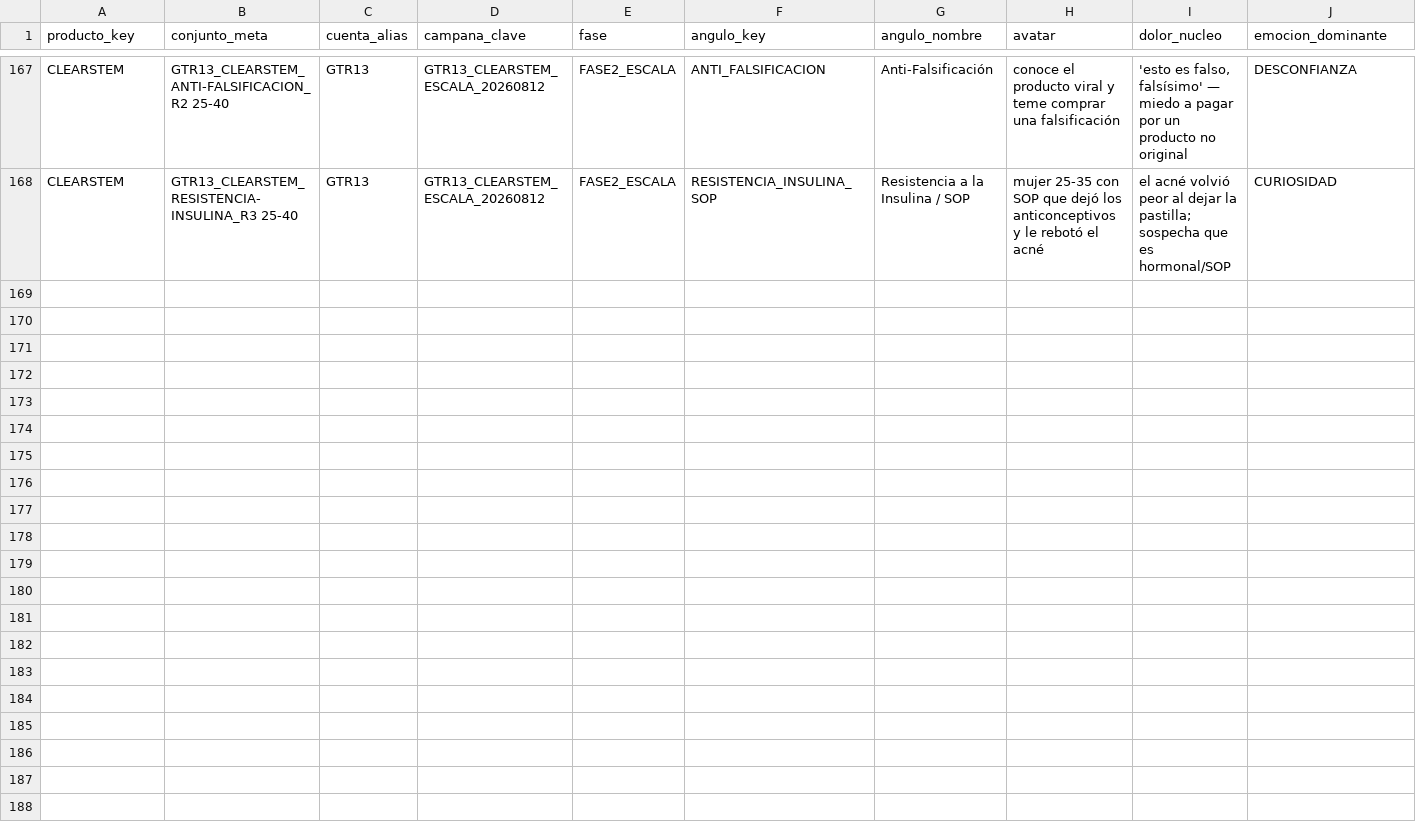
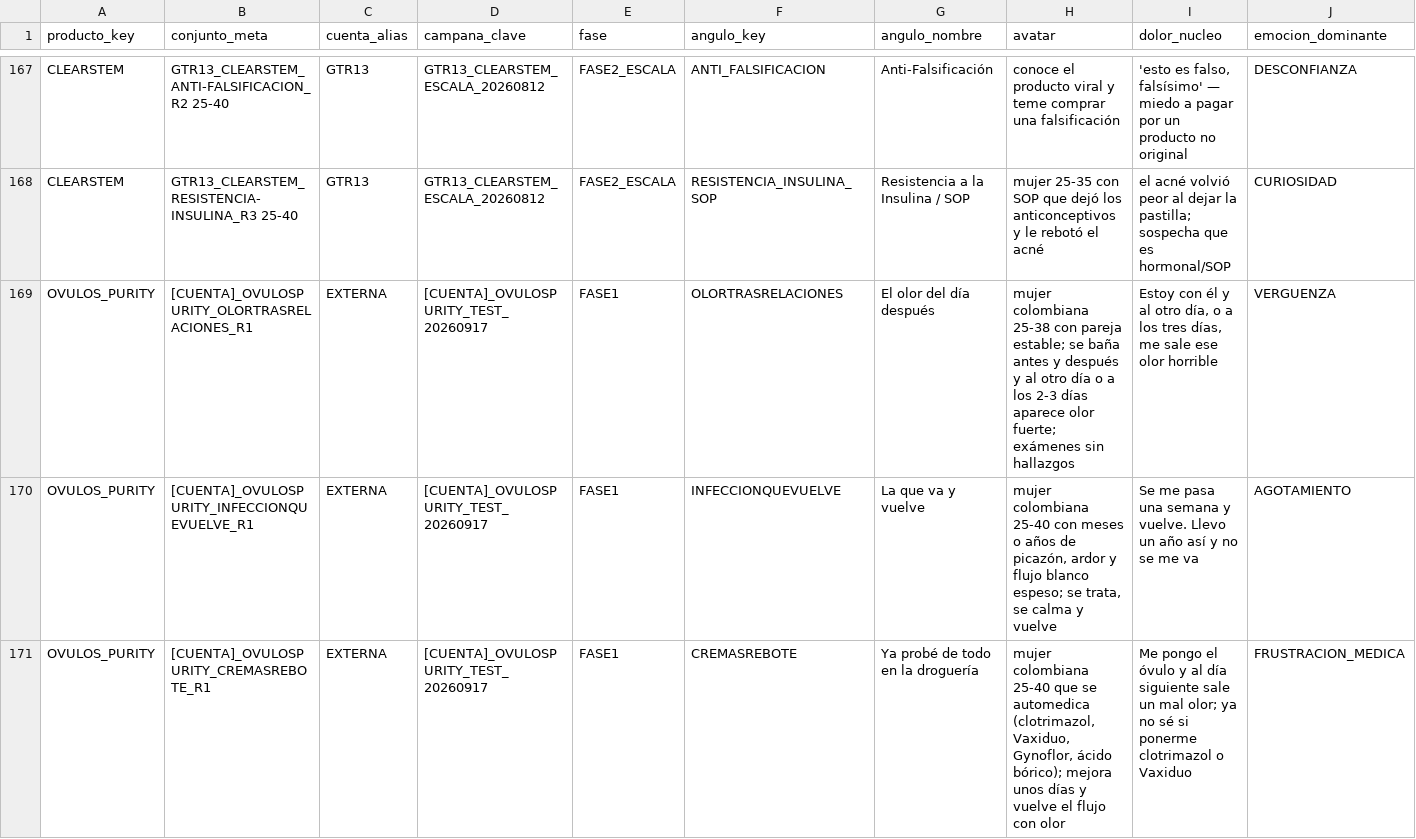
Before and after one commit to juanfonsecax/vitalcom-sistema, a CSV file: PRODUCTOS/_DIM_CONJUNTOS.csv, drawn as a sheet; only a part is shown, gaps mark what is left out; rows hold the shown columns only; the diff covers the shown part only; the diff names each change by its address in the sheet, - before the commit and + after, or states it on an @@ line.

```diff
--- a/PRODUCTOS/_DIM_CONJUNTOS.csv
+++ b/PRODUCTOS/_DIM_CONJUNTOS.csv
+row 169: OVULOS_PURITY | [CUENTA]_OVULOSPURITY_OLORTRASRELACIONES_R1 | EXTERNA | [CUENTA]_OVULOSPURITY_TEST_20260917 | FASE1 | OLORTRASRELACIONES | El olor del día después | mujer colombiana 25-38 con pareja estable; se baña antes y después y al otro día o a los 2-3 días aparece olor fuerte; exámenes sin hallazgos | Estoy con él y al otro día, o a los tres días, me sale ese olor horrible | VERGUENZA
+row 170: OVULOS_PURITY | [CUENTA]_OVULOSPURITY_INFECCIONQUEVUELVE_R1 | EXTERNA | [CUENTA]_OVULOSPURITY_TEST_20260917 | FASE1 | INFECCIONQUEVUELVE | La que va y vuelve | mujer colombiana 25-40 con meses o años de picazón, ardor y flujo blanco espeso; se trata, se calma y vuelve | Se me pasa una semana y vuelve. Llevo un año así y no se me va | AGOTAMIENTO
+row 171: OVULOS_PURITY | [CUENTA]_OVULOSPURITY_CREMASREBOTE_R1 | EXTERNA | [CUENTA]_OVULOSPURITY_TEST_20260917 | FASE1 | CREMASREBOTE | Ya probé de todo en la droguería | mujer colombiana 25-40 que se automedica (clotrimazol, Vaxiduo, Gynoflor, ácido bórico); mejora unos días y vuelve el flujo con olor | Me pongo el óvulo y al día siguiente sale un mal olor; ya no sé si ponerme clotrimazol o Vaxiduo | FRUSTRACION_MEDICA
```
Also changed, not shown: 3 added rows elsewhere in this file, PRODUCTOS/_DIM_ENVASE.csv, PRODUCTOS/_DIM_PRODUCTOS.csv, 14 other files.
